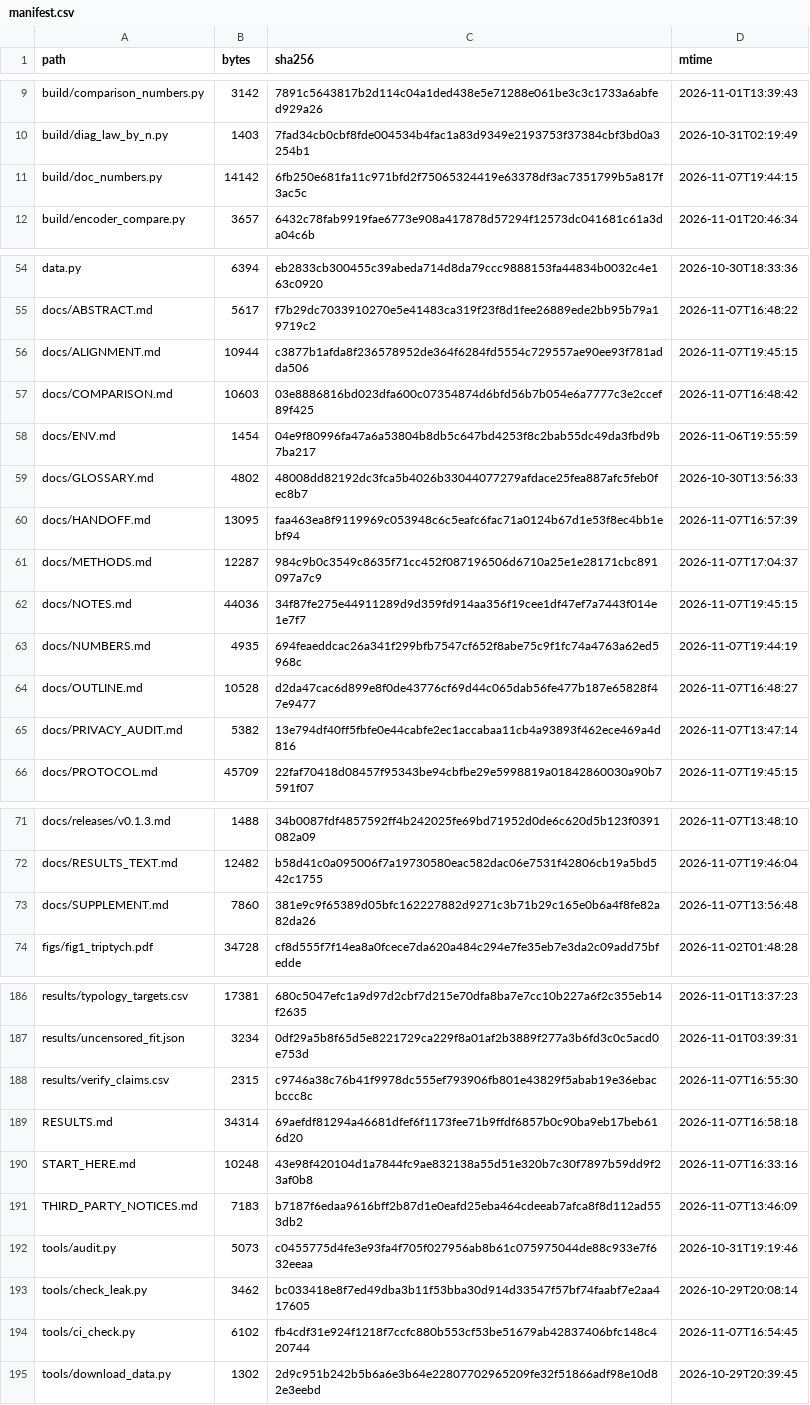
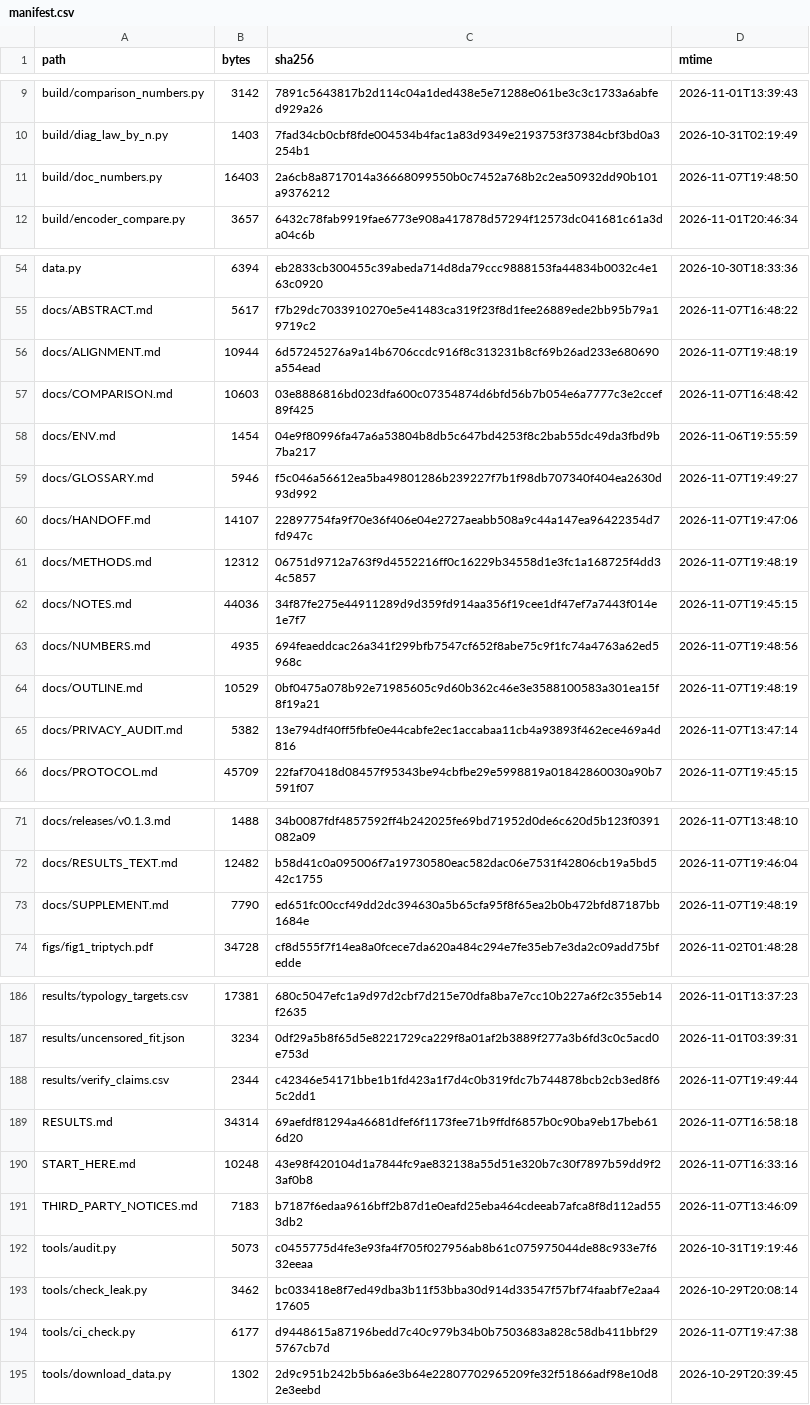
Before and after one commit to wyw-yy/medmem-law, a CSV file: results/manifest.csv, drawn as a sheet; only a part is shown, gaps mark what is left out; the diff covers the shown part only.

```diff
--- a/results/manifest.csv
+++ b/results/manifest.csv
@@ -10,3 +10,3 @@ build/comparison_numbers.py,3142,7891c5643817b2d114c04a1ded438e5e71288e061be3c3c
 build/diag_law_by_n.py,1403,7fad34cb0cbf8fde004534b4fac1a83d9349e2193753f37384cbf3bd0a3254b1,2026-10-31T02:19:49
-build/doc_numbers.py,14142,6fb250e681fa11c971bfd2f75065324419e63378df3ac7351799b5a817f3ac5c,2026-11-07T19:44:15
+build/doc_numbers.py,16403,2a6cb8a8717014a36668099550b0c7452a768b2c2ea50932dd90b101a9376212,2026-11-07T19:48:50
 build/encoder_compare.py,3657,6432c78fab9919fae6773e908a417878d57294f12573dc041681c61a3da04c6b,2026-11-01T20:46:34
@@ -55,11 +55,11 @@ data.py,6394,eb2833cb300455c39abeda714d8da79ccc9888153fa44834b0032c4e163c0920,20
 docs/ABSTRACT.md,5617,f7b29dc7033910270e5e41483ca319f23f8d1fee26889ede2bb95b79a19719c2,2026-11-07T16:48:22
-docs/ALIGNMENT.md,10944,c3877b1afda8f236578952de364f6284fd5554c729557ae90ee93f781adda506,2026-11-07T19:45:15
+docs/ALIGNMENT.md,10944,6d57245276a9a14b6706ccdc916f8c313231b8cf69b26ad233e680690a554ead,2026-11-07T19:48:19
 docs/COMPARISON.md,10603,03e8886816bd023dfa600c07354874d6bfd56b7b054e6a7777c3e2ccef89f425,2026-11-07T16:48:42
 docs/ENV.md,1454,04e9f80996fa47a6a53804b8db5c647bd4253f8c2bab55dc49da3fbd9b7ba217,2026-11-06T19:55:59
-docs/GLOSSARY.md,4802,48008dd82192dc3fca5b4026b33044077279afdace25fea887afc5feb0fec8b7,2026-10-30T13:56:33
-docs/HANDOFF.md,13095,faa463ea8f9119969c053948c6c5eafc6fac71a0124b67d1e53f8ec4bb1ebf94,2026-11-07T16:57:39
-docs/METHODS.md,12287,984c9b0c3549c8635f71cc452f087196506d6710a25e1e28171cbc891097a7c9,2026-11-07T17:04:37
+docs/GLOSSARY.md,5946,f5c046a56612ea5ba49801286b239227f7b1f98db707340f404ea2630d93d992,2026-11-07T19:49:27
+docs/HANDOFF.md,14107,22897754fa9f70e36f406e04e2727aeabb508a9c44a147ea96422354d7fd947c,2026-11-07T19:47:06
+docs/METHODS.md,12312,06751d9712a763f9d4552216ff0c16229b34558d1e3fc1a168725f4dd34c5857,2026-11-07T19:48:19
 docs/NOTES.md,44036,34f87fe275e44911289d9d359fd914aa356f19cee1df47ef7a7443f014e1e7f7,2026-11-07T19:45:15
-docs/NUMBERS.md,4935,694feaeddcac26a341f299bfb7547cf652f8abe75c9f1fc74a4763a62ed5968c,2026-11-07T19:44:19
-docs/OUTLINE.md,10528,d2da47cac6d899e8f0de43776cf69d44c065dab56fe477b187e65828f47e9477,2026-11-07T16:48:27
+docs/NUMBERS.md,4935,694feaeddcac26a341f299bfb7547cf652f8abe75c9f1fc74a4763a62ed5968c,2026-11-07T19:48:56
+docs/OUTLINE.md,10529,0bf0475a078b92e71985605c9d60b362c46e3e3588100583a301ea15f8f19a21,2026-11-07T19:48:19
 docs/PRIVACY_AUDIT.md,5382,13e794df40ff5fbfe0e44cabfe2ec1accabaa11cb4a93893f462ece469a4d816,2026-11-07T13:47:14
@@ -72,3 +72,3 @@ docs/releases/v0.1.3.md,1488,34b0087fdf4857592ff4b242025fe69bd71952d0de6c620d5b1
 docs/RESULTS_TEXT.md,12482,b58d41c0a095006f7a19730580eac582dac06e7531f42806cb19a5bd542c1755,2026-11-07T19:46:04
-docs/SUPPLEMENT.md,7860,381e9c9f65389d05bfc162227882d9271c3b71b29c165e0b6a4f8fe82a82da26,2026-11-07T13:56:48
+docs/SUPPLEMENT.md,7790,ed651fc00ccf49dd2dc394630a5b65cfa95f8f65ea2b0b472bfd87187bb1684e,2026-11-07T19:48:19
 figs/fig1_triptych.pdf,34728,cf8d555f7f14ea8a0fcece7da620a484c294e7fe35eb7e3da2c09add75bfedde,2026-11-02T01:48:28
@@ -187,3 +187,3 @@ results/typology_targets.csv,17381,680c5047efc1a9d97d2cbf7d215e70dfa8ba7e7cc10b2
 results/uncensored_fit.json,3234,0df29a5b8f65d5e8221729ca229f8a01af2b3889f277a3b6fd3c0c5acd0e753d,2026-11-01T03:39:31
-results/verify_claims.csv,2315,c9746a38c76b41f9978dc555ef793906fb801e43829f5abab19e36ebacbccc8c,2026-11-07T16:55:30
+results/verify_claims.csv,2344,c42346e54171bbe1b1fd423a1f7d4c0b319fdc7b744878bcb2cb3ed8f65c2dd1,2026-11-07T19:49:44
 RESULTS.md,34314,69aefdf81294a46681dfef6f1173fee71b9ffdf6857b0c90ba9eb17beb616d20,2026-11-07T16:58:18
@@ -193,3 +193,3 @@ tools/audit.py,5073,c0455775d4fe3e93fa4f705f027956ab8b61c075975044de88c933e7f632
 tools/check_leak.py,3462,bc033418e8f7ed49dba3b11f53bba30d914d33547f57bf74faabf7e2aa417605,2026-10-29T20:08:14
-tools/ci_check.py,6102,fb4cdf31e924f1218f7ccfc880b553cf53be51679ab42837406bfc148c420744,2026-11-07T16:54:45
+tools/ci_check.py,6177,d9448615a87196bedd7c40c979b34b0b7503683a828c58db411bbf295767cb7d,2026-11-07T19:47:38
 tools/download_data.py,1302,2d9c951b242b5b6a6e3b64e22807702965209fe32f51866adf98e10d82e3eebd,2026-10-29T20:39:45
```
Also changed, not shown: 2 edited cells elsewhere in this file, results/verify_claims.csv, 4 other files.
